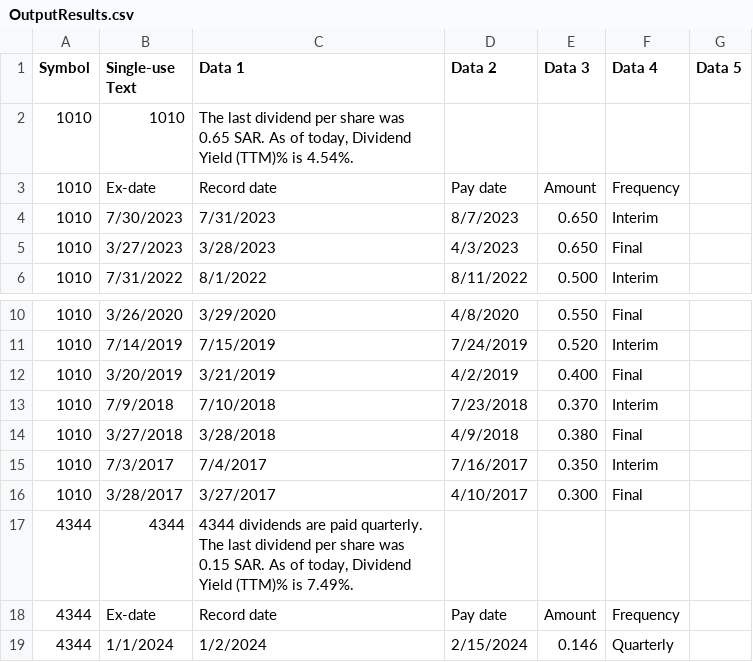
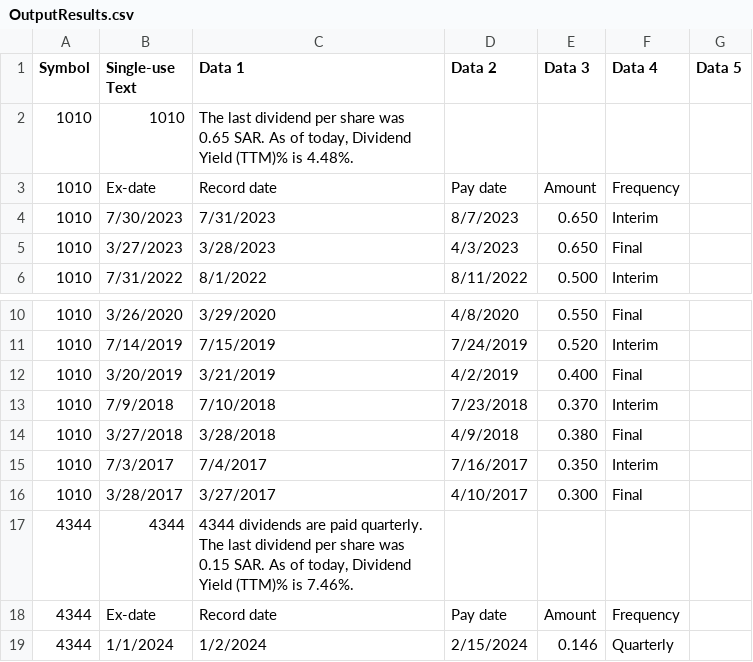
Before and after one commit to SoloSaudiDeveloper/shares, a CSV file: OutputResults.csv, drawn as a sheet; only a part is shown, gaps mark what is left out.

Commit message:
Update output CSV file and percentage

```diff
--- a/OutputResults.csv
+++ b/OutputResults.csv
@@ -1,3 +1,3 @@
 Symbol,Single-use Text,Data 1,Data 2,Data 3,Data 4,Data 5
-1010,1010,"The last dividend per share was 0.65 SAR. As of today, Dividend Yield (TTM)% is 4.54%."
+1010,1010,"The last dividend per share was 0.65 SAR. As of today, Dividend Yield (TTM)% is 4.48%."
 1010,Ex-date,Record date,Pay date,Amount,Frequency
@@ -16,3 +16,3 @@ Symbol,Single-use Text,Data 1,Data 2,Data 3,Data 4,Data 5
 1010,3/28/2017,3/27/2017,4/10/2017,0.300,Final
-4344,4344,"4344 dividends are paid quarterly. The last dividend per share was 0.15 SAR. As of today, Dividend Yield (TTM)% is 7.49%."
+4344,4344,"4344 dividends are paid quarterly. The last dividend per share was 0.15 SAR. As of today, Dividend Yield (TTM)% is 7.46%."
 4344,Ex-date,Record date,Pay date,Amount,Frequency
```
